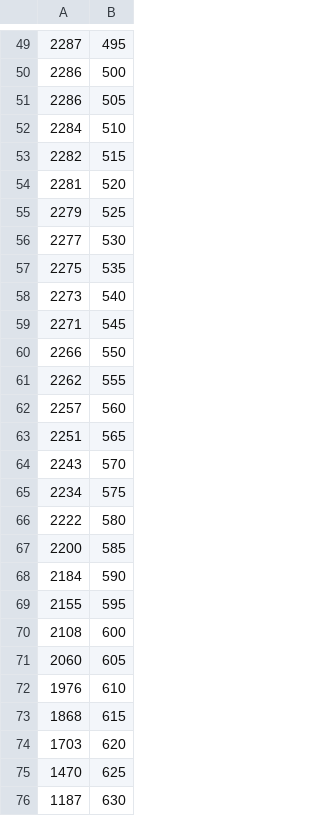
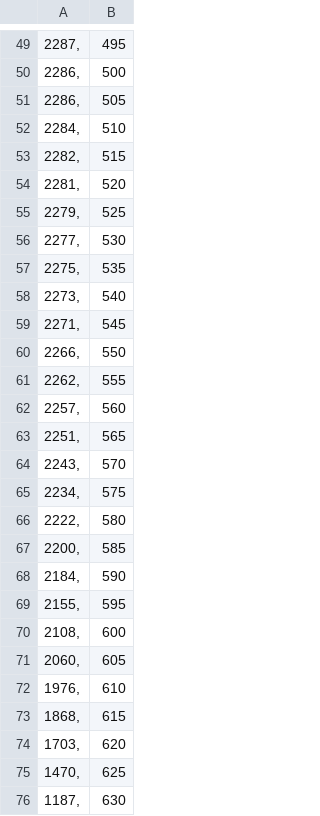
Before and after one commit to fynn-l-k/Grundpraktikum-1, a CSV file: Versuch_E7/data/Solenoid.csv, drawn as a sheet; only a part is shown, gaps mark what is left out; the diff covers the shown part only; the diff names each change by its address in the sheet, - before the commit and + after, or states it on an @@ line.

```diff
--- a/Versuch_E7/data/Solenoid.csv
+++ b/Versuch_E7/data/Solenoid.csv
-A49: 2287
+A49: 2287,
-A50:A51: 2286
+A50:A51: 2286,
-A52: 2284
+A52: 2284,
-A53: 2282
+A53: 2282,
-A54: 2281
+A54: 2281,
-A55: 2279
+A55: 2279,
-A56: 2277
+A56: 2277,
-A57: 2275
+A57: 2275,
-A58: 2273
+A58: 2273,
-A59: 2271
+A59: 2271,
-A60: 2266
+A60: 2266,
-A61: 2262
+A61: 2262,
-A62: 2257
+A62: 2257,
-A63: 2251
+A63: 2251,
-A64: 2243
+A64: 2243,
-A65: 2234
+A65: 2234,
-A66: 2222
+A66: 2222,
-A67: 2200
+A67: 2200,
-A68: 2184
+A68: 2184,
-A69: 2155
+A69: 2155,
-A70: 2108
+A70: 2108,
-A71: 2060
+A71: 2060,
-A72: 1976
+A72: 1976,
-A73: 1868
+A73: 1868,
-A74: 1703
+A74: 1703,
-A75: 1470
+A75: 1470,
-A76: 1187
+A76: 1187,
```
Also changed, not shown: 12 added rows, 12 removed rows and 46 edited cells elsewhere in this file.
